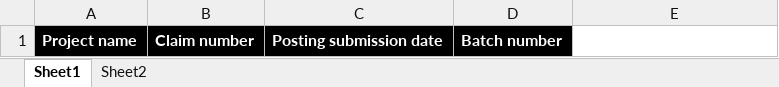
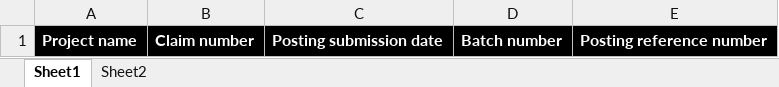
Before and after one commit to oscarpineda-prgx/conciliacion-memo-panoptic, an Excel workbook: data/templates/Claim_Bulk_Update_Template_2.xlsx, sheet Sheet1, drawn as a sheet; values as stored, in another font and other column widths than the file's, no borders; the diff names each change by its address in the sheet, - before the commit and + after, or states it on an @@ line.

Commit message:
Add functionality to update claim statuses in Panoptic from Etapa 2 file

```diff
--- a/data/templates/Claim_Bulk_Update_Template_2.xlsx (sheet Sheet1)
+++ b/data/templates/Claim_Bulk_Update_Template_2.xlsx (sheet Sheet1)
-E1: (empty)
+E1: Posting reference number
-E1 fill: none
+E1 fill: #000000
```
Also changed, not shown: 6 other files.
